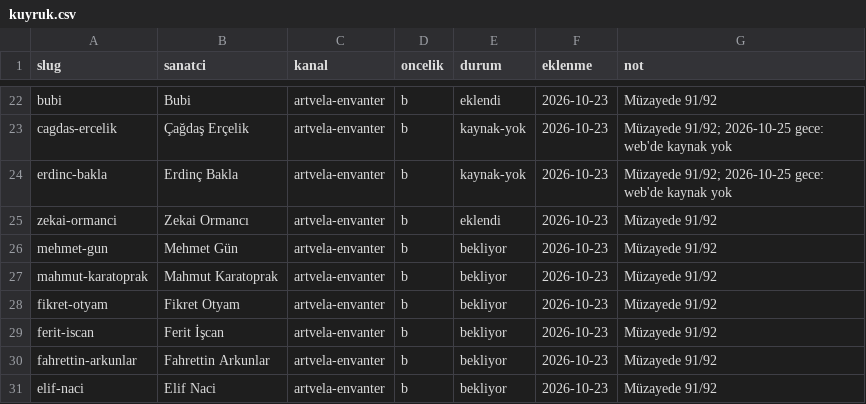
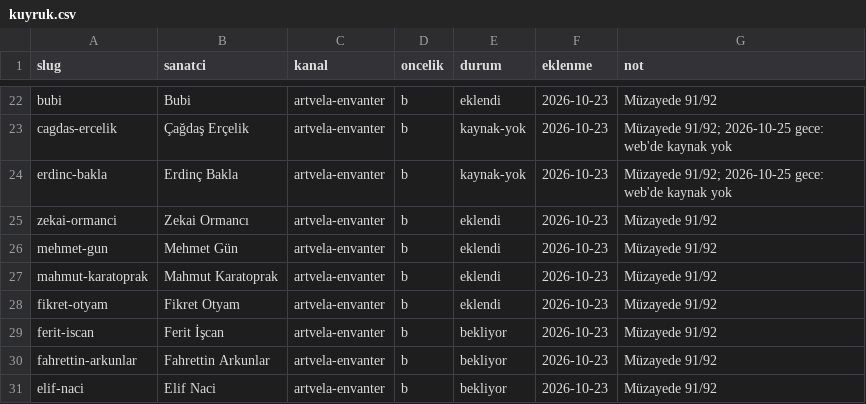
Before and after one commit to occiftci-ux/artvela-site, a CSV file: arastirma/kuyruk.csv, drawn as a sheet; only a part is shown, gaps mark what is left out.

```diff
--- a/arastirma/kuyruk.csv
+++ b/arastirma/kuyruk.csv
@@ -25,5 +25,5 @@ erdinc-bakla,Erdinç Bakla,artvela-envanter,b,kaynak-yok,2026-10-23,Müzayede 91
 zekai-ormanci,Zekai Ormancı,artvela-envanter,b,eklendi,2026-10-23,Müzayede 91/92
-mehmet-gun,Mehmet Gün,artvela-envanter,b,bekliyor,2026-10-23,Müzayede 91/92
-mahmut-karatoprak,Mahmut Karatoprak,artvela-envanter,b,bekliyor,2026-10-23,Müzayede 91/92
-fikret-otyam,Fikret Otyam,artvela-envanter,b,bekliyor,2026-10-23,Müzayede 91/92
+mehmet-gun,Mehmet Gün,artvela-envanter,b,eklendi,2026-10-23,Müzayede 91/92
+mahmut-karatoprak,Mahmut Karatoprak,artvela-envanter,b,eklendi,2026-10-23,Müzayede 91/92
+fikret-otyam,Fikret Otyam,artvela-envanter,b,eklendi,2026-10-23,Müzayede 91/92
 ferit-iscan,Ferit İşcan,artvela-envanter,b,bekliyor,2026-10-23,Müzayede 91/92
```
Also changed, not shown: arastirma/sanatcilar.csv, 6 other files.
